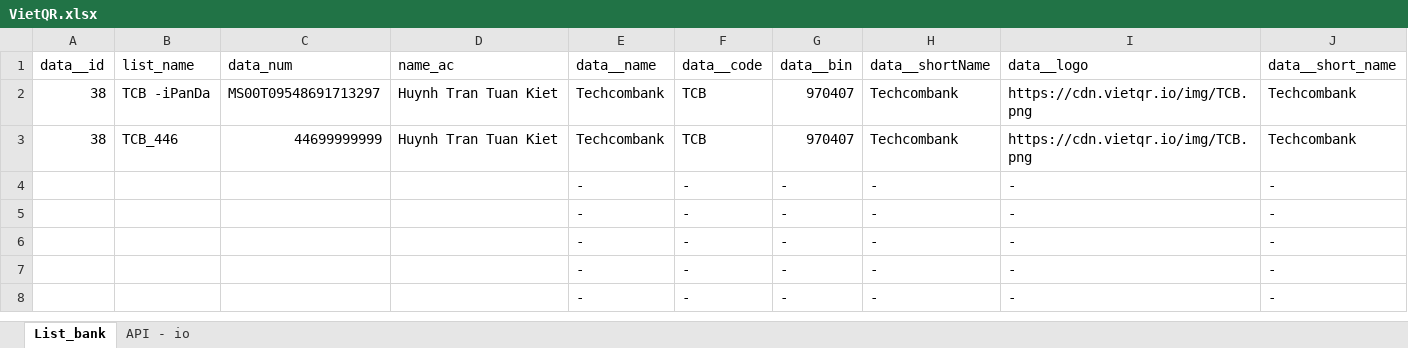
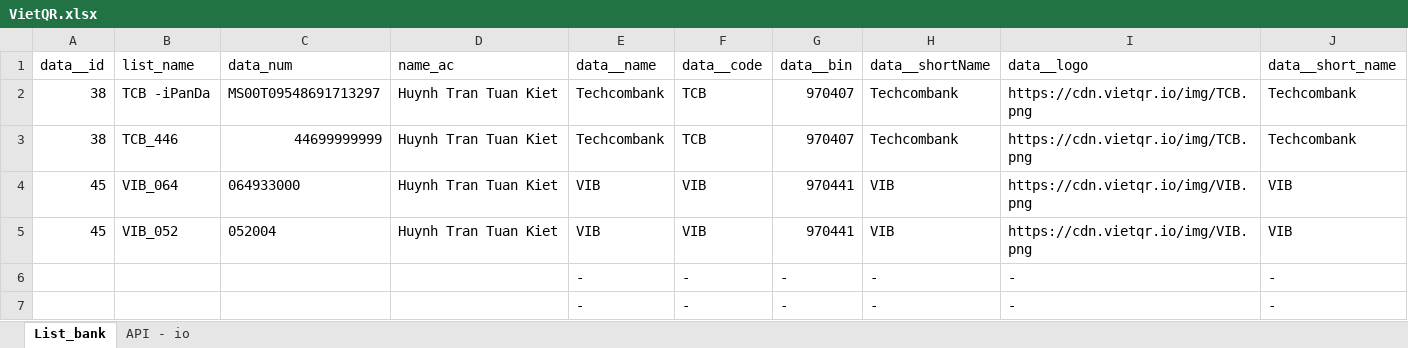
Before and after one commit to kiethtt-105/qr_bank, an Excel workbook: VietQR.xlsx, sheet List_bank, drawn as a sheet; only a part is shown; the shorter side is filled out with more unchanged rows; values as stored, in another font and other column widths than the file's, no borders; removed rows and columns are numbered as before the commit, all else as after; the diff names each change by its address in the sheet, - before the commit and + after, or states it on an @@ line.

```diff
--- a/VietQR.xlsx (sheet List_bank)
+++ b/VietQR.xlsx (sheet List_bank)
-row 4:  |  |  |  | - | - | - | - | - | -
-row 5:  |  |  |  | - | - | - | - | - | -
+row 4: 45 | VIB_064 | 064933000 | Huynh Tran Tuan Kiet | VIB | VIB | 970441 | VIB | https://cdn.vietqr.io/img/VIB.png | VIB
+row 5: 45 | VIB_052 | 052004 | Huynh Tran Tuan Kiet | VIB | VIB | 970441 | VIB | https://cdn.vietqr.io/img/VIB.png | VIB
```
Also changed, not shown: 1 other file.
